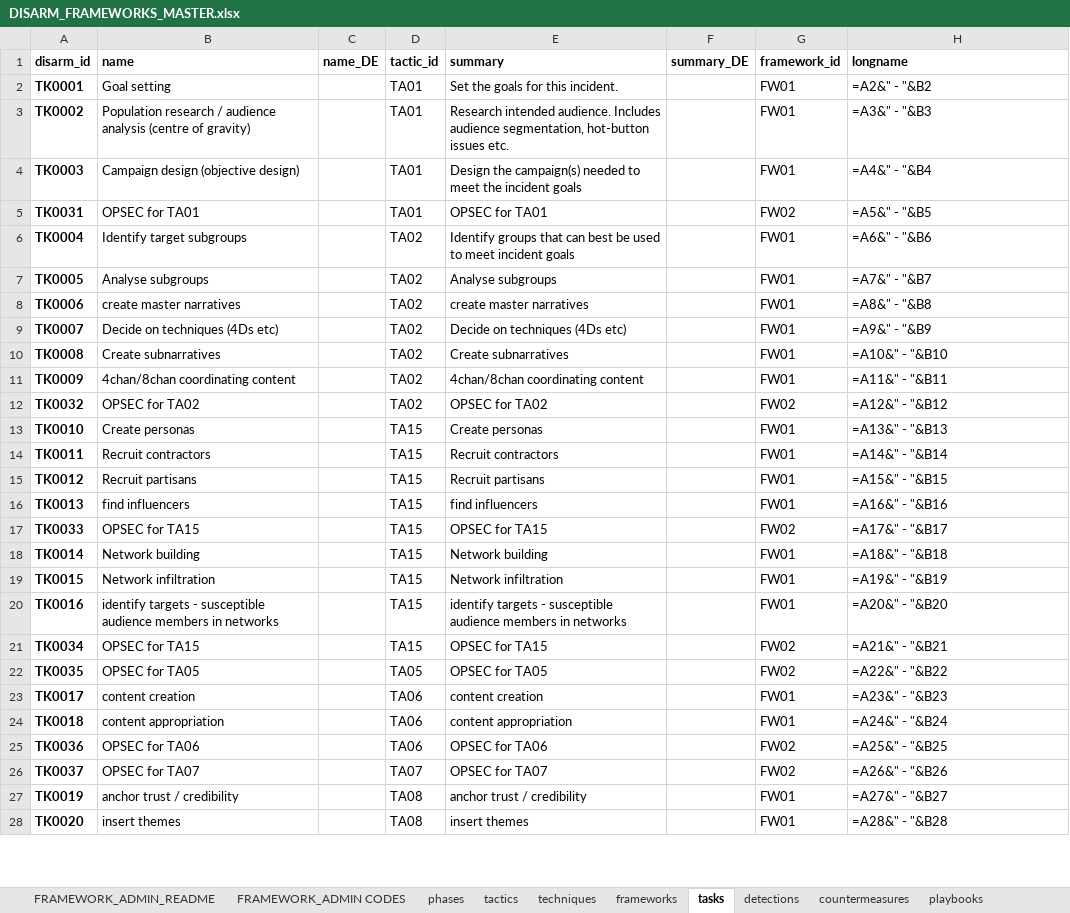
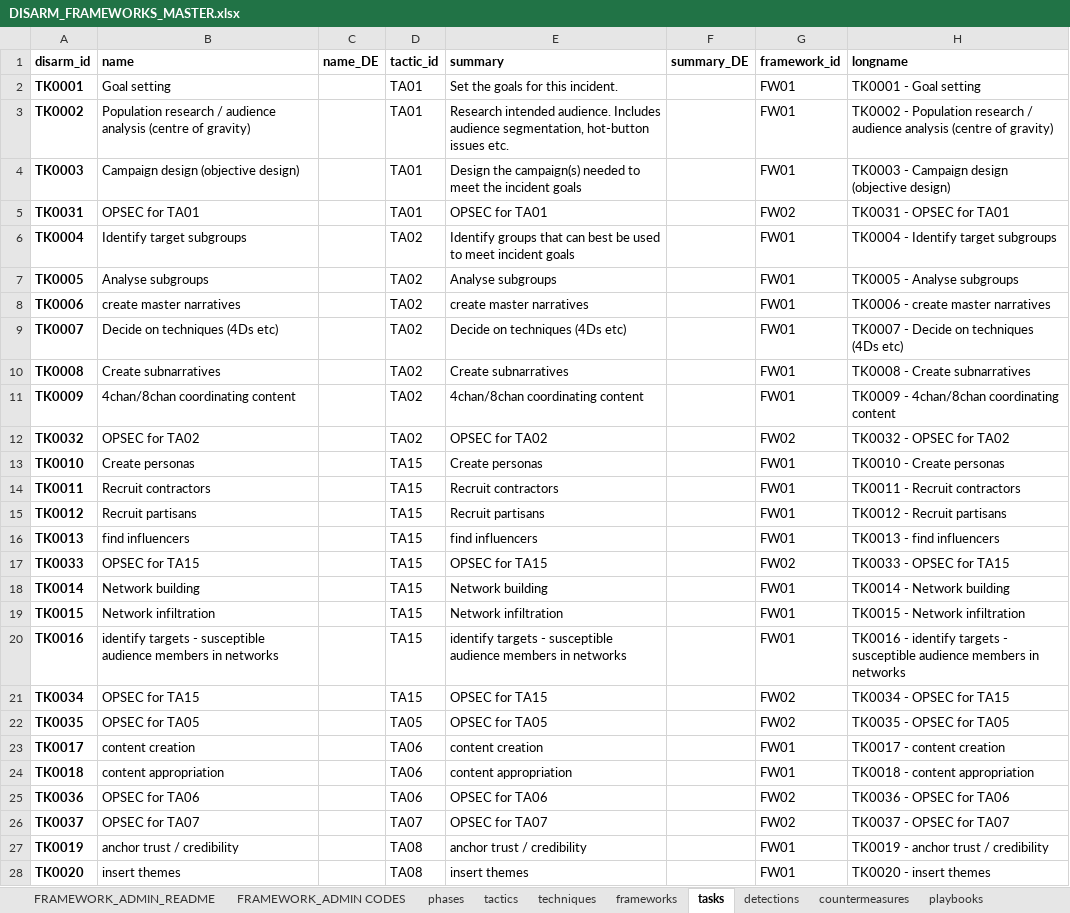
Before and after one commit to DISARMFoundation/DISARMframeworks, an Excel workbook: DISARM_MASTER_DATA/DISARM_FRAMEWORKS_MASTER.xlsx, sheet tasks, drawn as a sheet; only a part is shown; values as stored, in another font and other column widths than the file's, no borders; formulas without a stored value are shown as written; the diff covers the shown part only; the diff names each change by its address in the sheet, - before the commit and + after, or states it on an @@ line.

Commit message:
testing a quick spelling change on master excel file

```diff
--- a/DISARM_MASTER_DATA/DISARM_FRAMEWORKS_MASTER.xlsx (sheet tasks)
+++ b/DISARM_MASTER_DATA/DISARM_FRAMEWORKS_MASTER.xlsx (sheet tasks)
-H2 (longname): =A2&" - "&B2
+H2 (longname): TK0001 - Goal setting
-H3 (longname): =A3&" - "&B3
+H3 (longname): TK0002 - Population research / audience analysis (centre of gravity)
-H4 (longname): =A4&" - "&B4
+H4 (longname): TK0003 - Campaign design (objective design)
-H5 (longname): =A5&" - "&B5
+H5 (longname): TK0031 - OPSEC for TA01
-H6 (longname): =A6&" - "&B6
+H6 (longname): TK0004 - Identify target subgroups
-H7 (longname): =A7&" - "&B7
+H7 (longname): TK0005 - Analyse subgroups
-H8 (longname): =A8&" - "&B8
+H8 (longname): TK0006 - create master narratives
-H9 (longname): =A9&" - "&B9
+H9 (longname): TK0007 - Decide on techniques (4Ds etc)
-H10 (longname): =A10&" - "&B10
+H10 (longname): TK0008 - Create subnarratives
-H11 (longname): =A11&" - "&B11
+H11 (longname): TK0009 - 4chan/8chan coordinating content
-H12 (longname): =A12&" - "&B12
+H12 (longname): TK0032 - OPSEC for TA02
-H13 (longname): =A13&" - "&B13
+H13 (longname): TK0010 - Create personas
-H14 (longname): =A14&" - "&B14
+H14 (longname): TK0011 - Recruit contractors
-H15 (longname): =A15&" - "&B15
+H15 (longname): TK0012 - Recruit partisans
-H16 (longname): =A16&" - "&B16
+H16 (longname): TK0013 - find influencers
-H17 (longname): =A17&" - "&B17
+H17 (longname): TK0033 - OPSEC for TA15
-H18 (longname): =A18&" - "&B18
+H18 (longname): TK0014 - Network building
-H19 (longname): =A19&" - "&B19
+H19 (longname): TK0015 - Network infiltration
-H20 (longname): =A20&" - "&B20
+H20 (longname): TK0016 - identify targets - susceptible audience members in networks
-H21 (longname): =A21&" - "&B21
+H21 (longname): TK0034 - OPSEC for TA15
-H22 (longname): =A22&" - "&B22
+H22 (longname): TK0035 - OPSEC for TA05
-H23 (longname): =A23&" - "&B23
+H23 (longname): TK0017 - content creation
-H24 (longname): =A24&" - "&B24
+H24 (longname): TK0018 - content appropriation
-H25 (longname): =A25&" - "&B25
+H25 (longname): TK0036 - OPSEC for TA06
-H26 (longname): =A26&" - "&B26
+H26 (longname): TK0037 - OPSEC for TA07
-H27 (longname): =A27&" - "&B27
+H27 (longname): TK0019 - anchor trust / credibility
-H28 (longname): =A28&" - "&B28
+H28 (longname): TK0020 - insert themes
```
Also changed, not shown: 15 edited cells elsewhere in this sheet, sheet techniques, sheet countermeasures, sheet detections, sheet MOP, sheet actortypes, sheet tactics, 7 more sheets, 2 other files.
